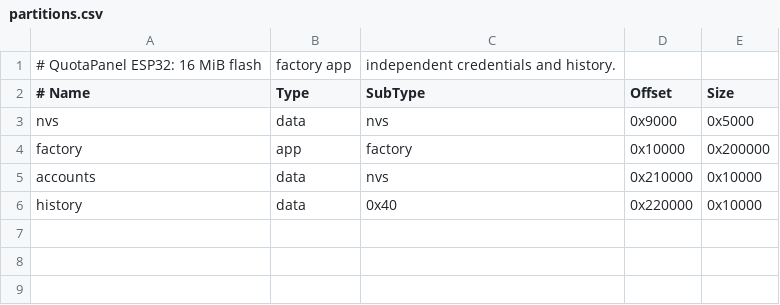
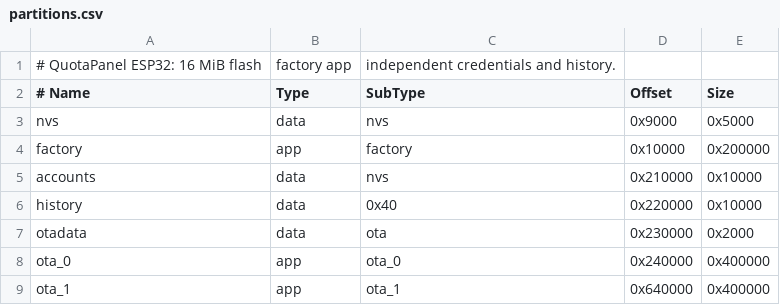
Before and after one commit to pzzzy/quotapanel-esp32, a CSV file: firmware/partitions.csv, drawn as a sheet; the diff names each change by its address in the sheet, - before the commit and + after, or states it on an @@ line.

Commit message:
Add signed Wi-Fi firmware updates with health checks and rollback

```diff
--- a/firmware/partitions.csv
+++ b/firmware/partitions.csv
+row 7: otadata | data | ota | 0x230000 | 0x2000
+row 8: ota_0 | app | ota_0 | 0x240000 | 0x400000
+row 9: ota_1 | app | ota_1 | 0x640000 | 0x400000
```
Also changed, not shown: 26 other files.
